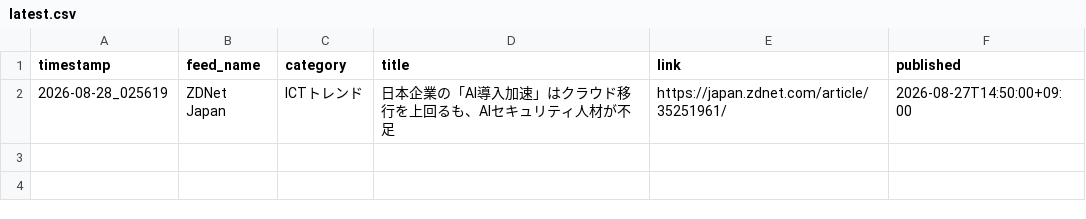
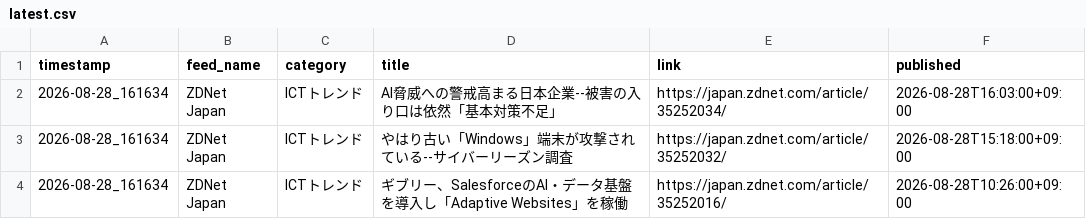
Before and after one commit to Keita50/rss_monitor, a CSV file: data/latest.csv, drawn as a sheet.

```diff
--- a/data/latest.csv
+++ b/data/latest.csv
@@ -1,2 +1,4 @@
 timestamp,feed_name,category,title,link,published
-2026-08-28_025619,ZDNet Japan,ICTトレンド,日本企業の「AI導入加速」はクラウド移行を上回るも、AIセキュリティ人材が不足,https://japan.zdnet.com/article/35251961/,2026-08-27T14:50:00+09:00
+2026-08-28_161634,ZDNet Japan,ICTトレンド,AI脅威への警戒高まる日本企業--被害の入り口は依然「基本対策不足」,https://japan.zdnet.com/article/35252034/,2026-08-28T16:03:00+09:00
+2026-08-28_161634,ZDNet Japan,ICTトレンド,やはり古い「Windows」端末が攻撃されている--サイバーリーズン調査,https://japan.zdnet.com/article/35252032/,2026-08-28T15:18:00+09:00
+2026-08-28_161634,ZDNet Japan,ICTトレンド,ギブリー、SalesforceのAI・データ基盤を導入し「Adaptive Websites」を稼働,https://japan.zdnet.com/article/35252016/,2026-08-28T10:26:00+09:00
```
Also changed, not shown: 2 other files.
